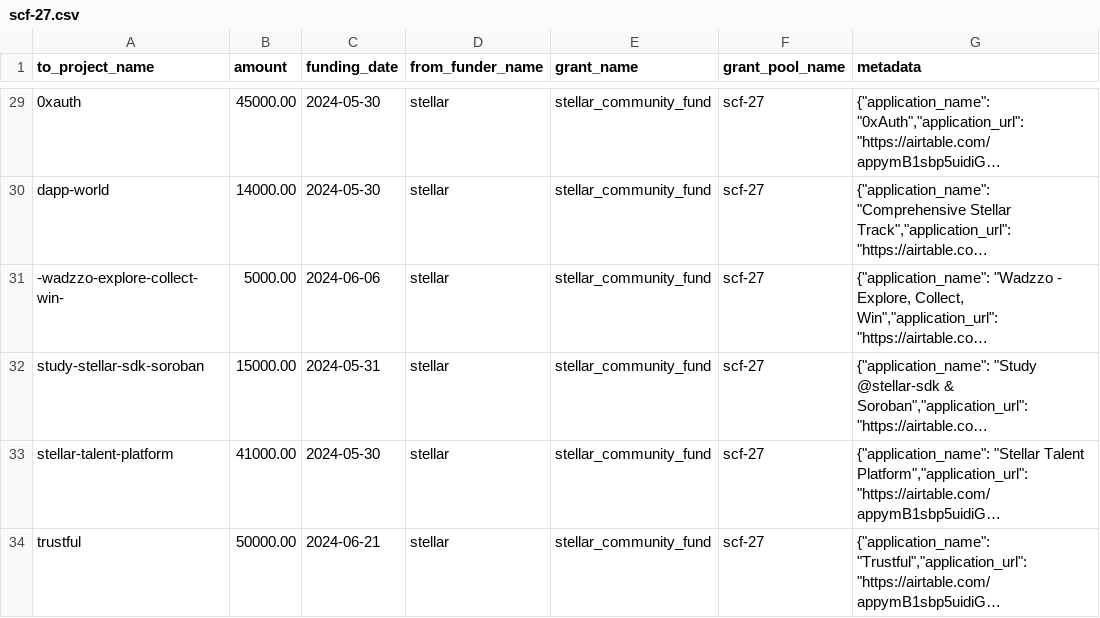
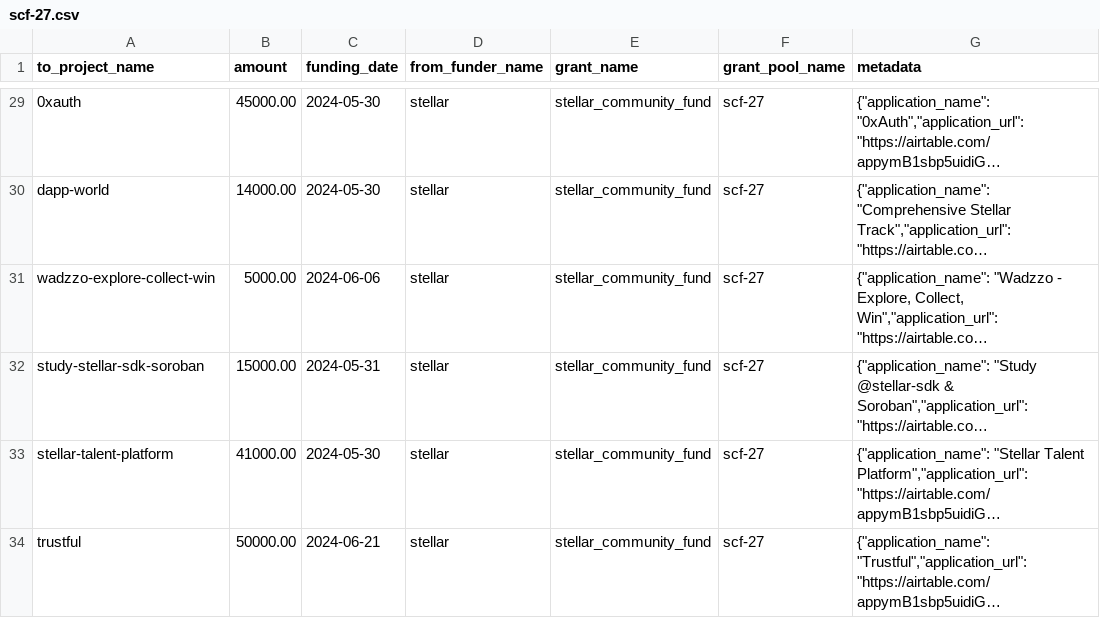
Before and after one commit to opensource-observer/oss-funding, a CSV file: data/funders/stellar/uploads/scf-27.csv, drawn as a sheet; only a part is shown, gaps mark what is left out; long unchanged cells end in …; the diff names each change by its address in the sheet, - before the commit and + after, or states it on an @@ line.

```diff
--- a/data/funders/stellar/uploads/scf-27.csv
+++ b/data/funders/stellar/uploads/scf-27.csv
-A31 (to_project_name): -wadzzo-explore-collect-win-
+A31 (to_project_name): wadzzo-explore-collect-win
```
Also changed, not shown: data/funders/stellar/uploads/scf-21.csv.
